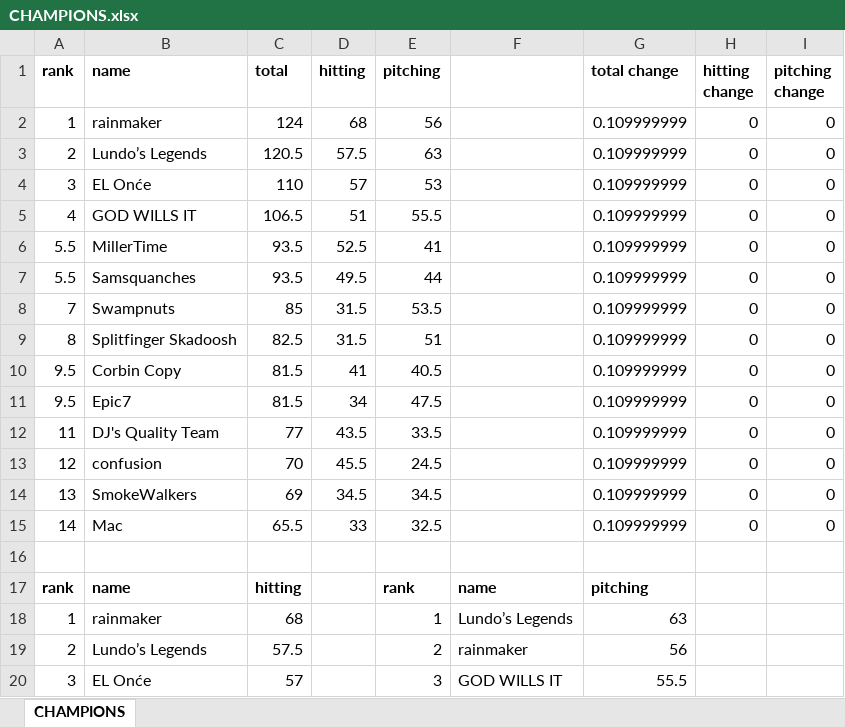
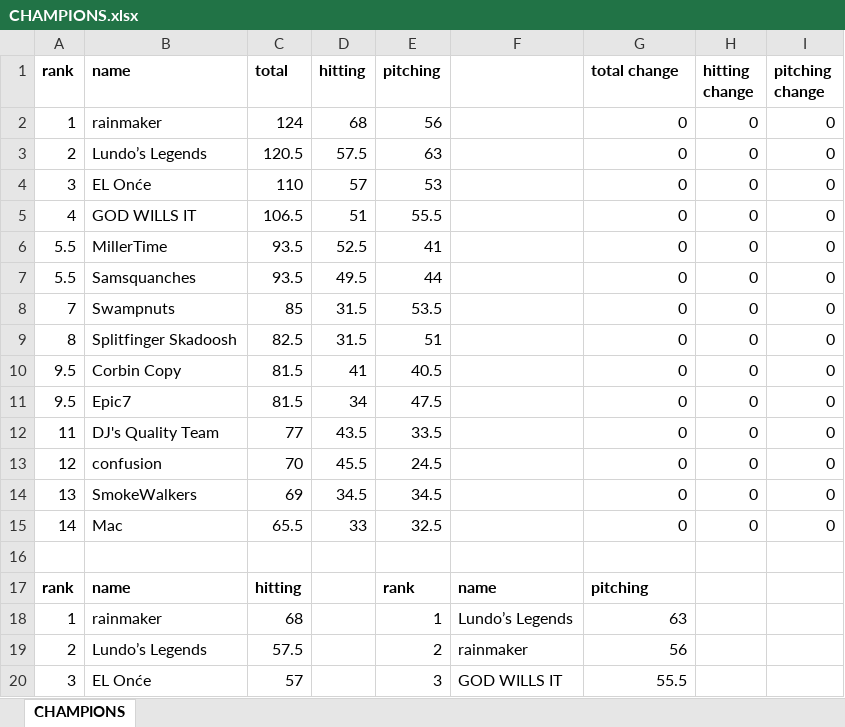
Before and after one commit to dbrewster42/baseball-roto, an Excel workbook: src/main/resources/files/results/CHAMPIONS.xlsx, sheet CHAMPIONS, drawn as a sheet; only a part is shown; values as stored, in another font and other column widths than the file's, no borders; the diff names each change by its address in the sheet, - before the commit and + after, or states it on an @@ line.

```diff
--- a/src/main/resources/files/results/CHAMPIONS.xlsx (sheet CHAMPIONS)
+++ b/src/main/resources/files/results/CHAMPIONS.xlsx (sheet CHAMPIONS)
-G2:G15 (total change): 0.109999999
+G2:G15 (total change): 0
```
Also changed, not shown: 4 other files.
